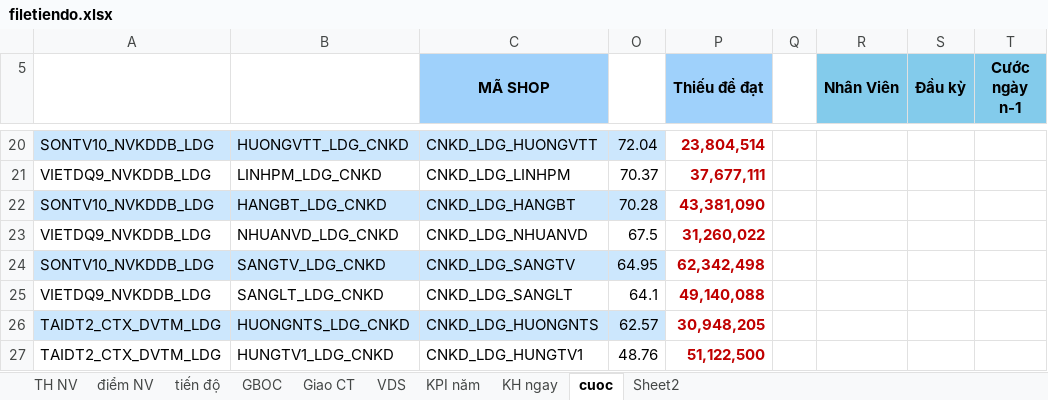
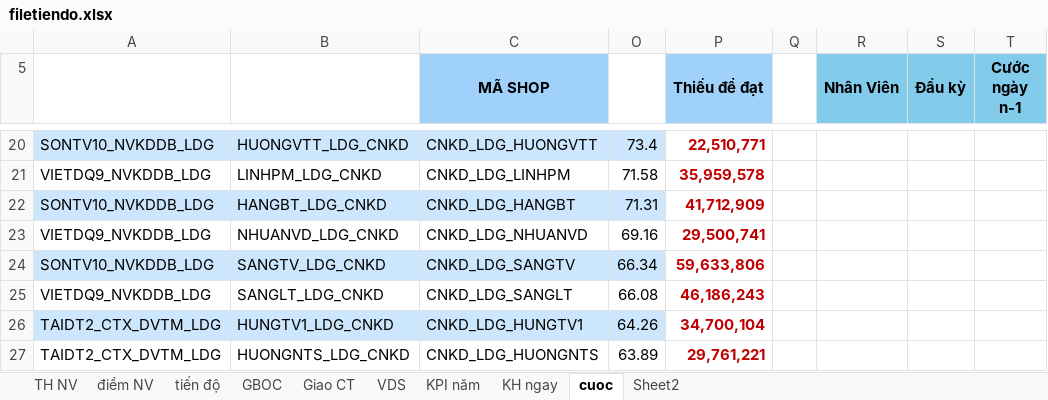
Before and after one commit to iwkay2612-vietdq9/KPI, an Excel workbook: filetiendo.xlsx, sheet cuoc, drawn as a sheet; only a part is shown, gaps mark what is left out; values as stored, in another font and other column widths than the file's, no borders; conditional formats not drawn; removed rows and columns are numbered as before the commit, all else as after; rows hold the shown columns only; the diff covers the shown part only; the diff names each change by its address in the sheet, - before the commit and + after, or states it on an @@ line.

```diff
--- a/filetiendo.xlsx (sheet cuoc)
+++ b/filetiendo.xlsx (sheet cuoc)
-O20: 72.04
+O20: 73.4
-P20 (Thiếu để đạt): 23,804,514
+P20 (Thiếu để đạt): 22,510,771
-O21: 70.37
+O21: 71.58
-P21 (Thiếu để đạt): 37,677,111
+P21 (Thiếu để đạt): 35,959,578
-O22: 70.28
+O22: 71.31
-P22 (Thiếu để đạt): 43,381,090
+P22 (Thiếu để đạt): 41,712,909
-O23: 67.5
+O23: 69.16
-P23 (Thiếu để đạt): 31,260,022
+P23 (Thiếu để đạt): 29,500,741
-O24: 64.95
+O24: 66.34
-P24 (Thiếu để đạt): 62,342,498
+P24 (Thiếu để đạt): 59,633,806
-O25: 64.1
+O25: 66.08
-P25 (Thiếu để đạt): 49,140,088
+P25 (Thiếu để đạt): 46,186,243
-row 26: TAIDT2_CTX_DVTM_LDG | HUONGNTS_LDG_CNKD | CNKD_LDG_HUONGNTS | 62.57 | 30,948,205
-A26:C26 fill: none
+A26:C26 fill: #CCE7FD
-O26: 48.76
+O26: 64.26
-O26 fill: none
+O26 fill: #CCE7FD
-P26 (Thiếu để đạt): 51,122,500
+P26 (Thiếu để đạt): 34,700,104
+row 27: TAIDT2_CTX_DVTM_LDG | HUONGNTS_LDG_CNKD | CNKD_LDG_HUONGNTS | 63.89 | 29,761,221
```
Also changed, not shown: 2 added rows, 2 removed rows, 54 edited cells and cell formats elsewhere in this sheet, sheet GBOC, sheet TH NV, sheet tiến độ, sheet điểm NV, hidden cells.
